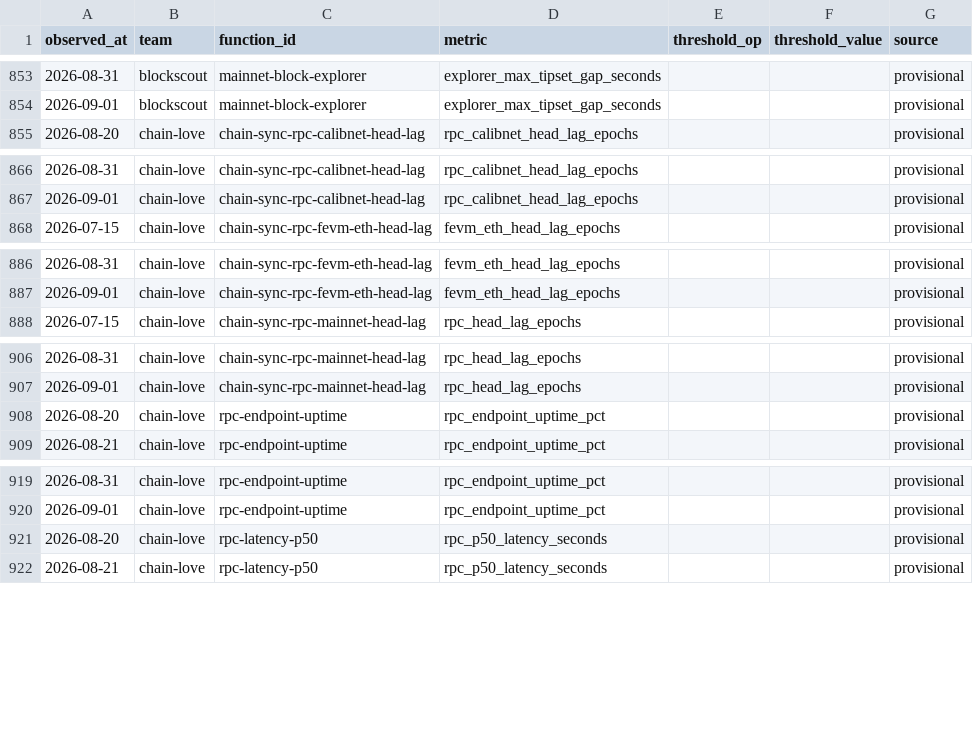
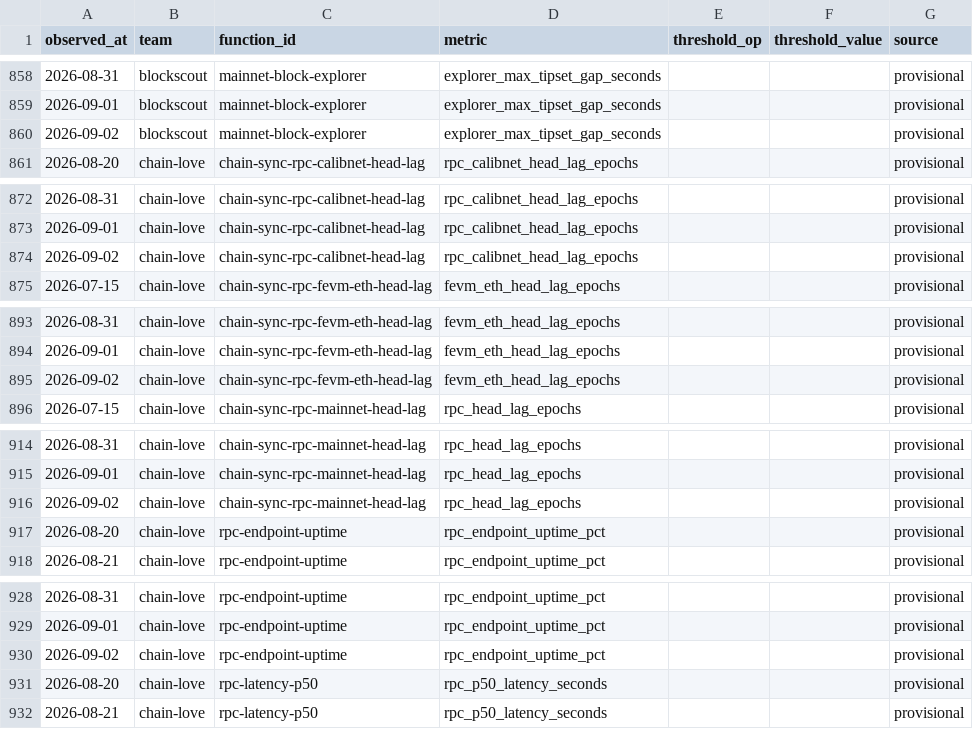
Before and after one commit to filecoin-project/pgf-monitor, a CSV file: data/thresholds.csv, drawn as a sheet; only a part is shown, gaps mark what is left out; the diff covers the shown part only.

```diff
--- a/data/thresholds.csv
+++ b/data/thresholds.csv
@@ -854,2 +859,3 @@ observed_at,team,function_id,metric,threshold_op,threshold_value,source
 2026-09-01,blockscout,mainnet-block-explorer,explorer_max_tipset_gap_seconds,,,provisional
+2026-09-02,blockscout,mainnet-block-explorer,explorer_max_tipset_gap_seconds,,,provisional
 2026-08-20,chain-love,chain-sync-rpc-calibnet-head-lag,rpc_calibnet_head_lag_epochs,,,provisional
@@ -867,2 +873,3 @@ observed_at,team,function_id,metric,threshold_op,threshold_value,source
 2026-09-01,chain-love,chain-sync-rpc-calibnet-head-lag,rpc_calibnet_head_lag_epochs,,,provisional
+2026-09-02,chain-love,chain-sync-rpc-calibnet-head-lag,rpc_calibnet_head_lag_epochs,,,provisional
 2026-07-15,chain-love,chain-sync-rpc-fevm-eth-head-lag,fevm_eth_head_lag_epochs,,,provisional
@@ -887,2 +894,3 @@ observed_at,team,function_id,metric,threshold_op,threshold_value,source
 2026-09-01,chain-love,chain-sync-rpc-fevm-eth-head-lag,fevm_eth_head_lag_epochs,,,provisional
+2026-09-02,chain-love,chain-sync-rpc-fevm-eth-head-lag,fevm_eth_head_lag_epochs,,,provisional
 2026-07-15,chain-love,chain-sync-rpc-mainnet-head-lag,rpc_head_lag_epochs,,,provisional
@@ -907,2 +915,3 @@ observed_at,team,function_id,metric,threshold_op,threshold_value,source
 2026-09-01,chain-love,chain-sync-rpc-mainnet-head-lag,rpc_head_lag_epochs,,,provisional
+2026-09-02,chain-love,chain-sync-rpc-mainnet-head-lag,rpc_head_lag_epochs,,,provisional
 2026-08-20,chain-love,rpc-endpoint-uptime,rpc_endpoint_uptime_pct,,,provisional
@@ -920,2 +929,3 @@ observed_at,team,function_id,metric,threshold_op,threshold_value,source
 2026-09-01,chain-love,rpc-endpoint-uptime,rpc_endpoint_uptime_pct,,,provisional
+2026-09-02,chain-love,rpc-endpoint-uptime,rpc_endpoint_uptime_pct,,,provisional
 2026-08-20,chain-love,rpc-latency-p50,rpc_p50_latency_seconds,,,provisional
```
Also changed, not shown: 35 added rows elsewhere in this file, data/observations.csv.
